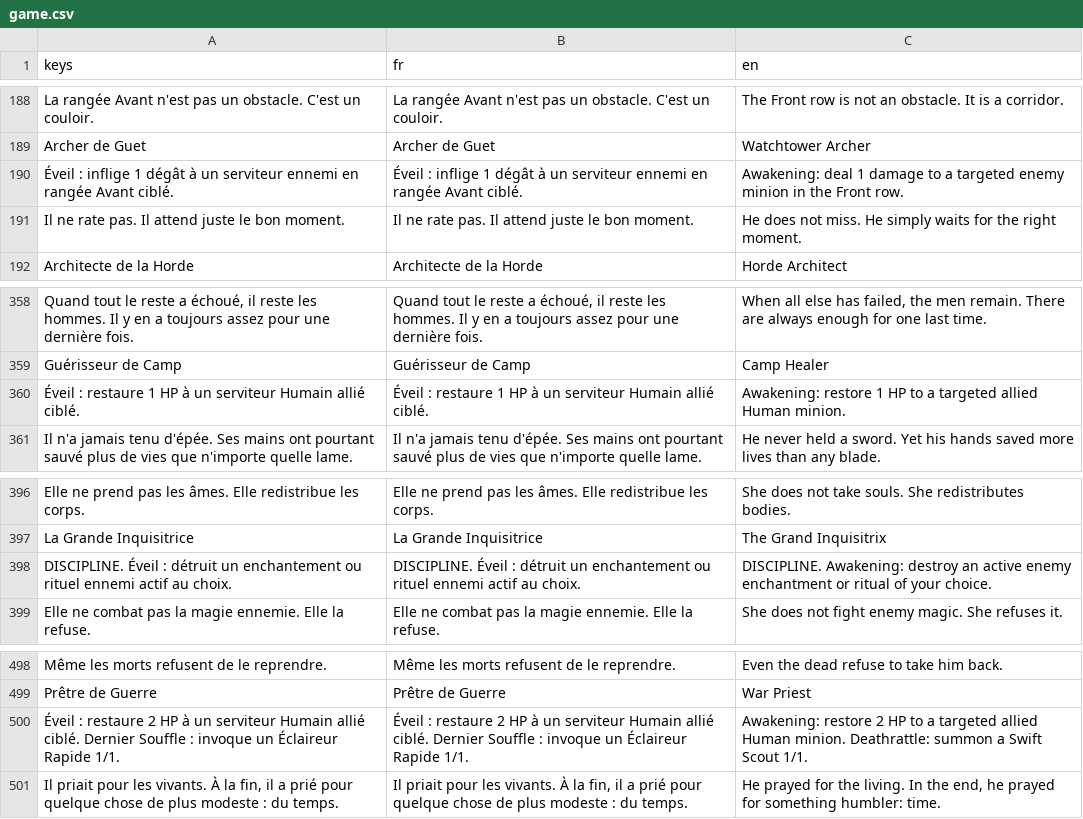
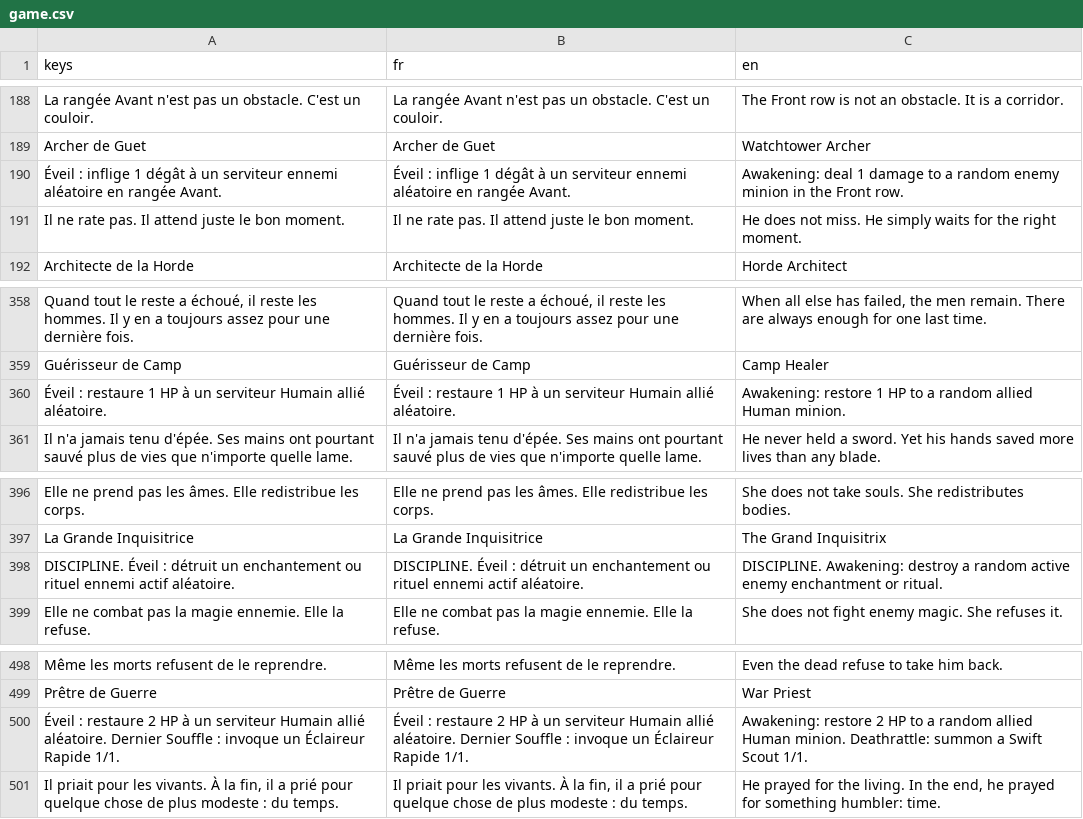
Before and after one commit to Nicolas82200/Wyrdane, a CSV file: translations/game.csv, drawn as a sheet; only a part is shown, gaps mark what is left out; the diff names each change by its address in the sheet, - before the commit and + after, or states it on an @@ line.

Commit message:
feat(audio): add per-style summon sounds and rework Awakening effects
- Add SOLDIER unit style (appended to enum to keep serialized values stable)
  with the 3 soldier summon sounds; fill ARCHER/MAGE/PALADIN sound pools
- Reassign 26 soldier-like human minions from KNIGHT to SOLDIER so only
  actual knights keep the horse neigh on summon
- Convert targeted Awakening effects to random targets (they fired each
  turn with no selected target and did nothing): Watchtower Archer now
  hits a random enemy in the Front row, Camp Healer / War Priest heal a
  random allied Human, Grand Inquisitrix destroys a random enemy
  enchantment/ritual via new DestroyRandomEnchantment effect
- Fix RandomEnemy/RandomAlly picking before filters were applied
- Update CARDS.md and FR/EN translations accordingly

```diff
--- a/translations/game.csv
+++ b/translations/game.csv
-A190 (keys): …serviteur ennemi en rangée Avant ciblé.
+A190 (keys): …serviteur ennemi aléatoire en rangée Avant.
-B190 (fr): …serviteur ennemi en rangée Avant ciblé.
+B190 (fr): …serviteur ennemi aléatoire en rangée Avant.
-C190 (en): …to a targeted enemy minion…
+C190 (en): …to a random enemy minion…
-A360 (keys): …Humain allié ciblé.
+A360 (keys): …Humain allié aléatoire.
-B360 (fr): …Humain allié ciblé.
+B360 (fr): …Humain allié aléatoire.
-C360 (en): …to a targeted allied Human…
+C360 (en): …to a random allied Human…
-A398 (keys): …ennemi actif au choix.
+A398 (keys): …ennemi actif aléatoire.
-B398 (fr): …ennemi actif au choix.
+B398 (fr): …ennemi actif aléatoire.
-C398 (en): …Awakening: destroy an active enemy enchantment or ritual of your choice.
+C398 (en): …Awakening: destroy a random active enemy enchantment or ritual.
-A500 (keys): …Humain allié ciblé. Dernier Souffle…
+A500 (keys): …Humain allié aléatoire. Dernier Souffle…
-B500 (fr): …Humain allié ciblé. Dernier Souffle…
+B500 (fr): …Humain allié aléatoire. Dernier Souffle…
-C500 (en): …to a targeted allied Human…
+C500 (en): …to a random allied Human…
```
Also changed, not shown: 46 other files.
